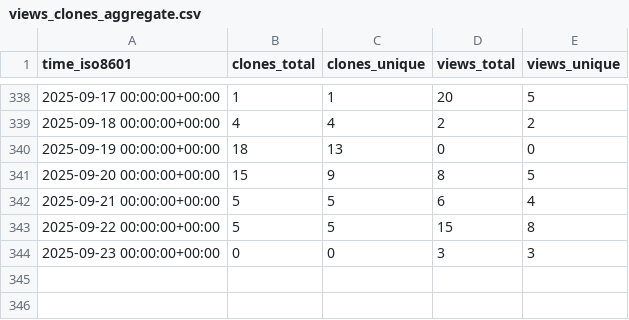
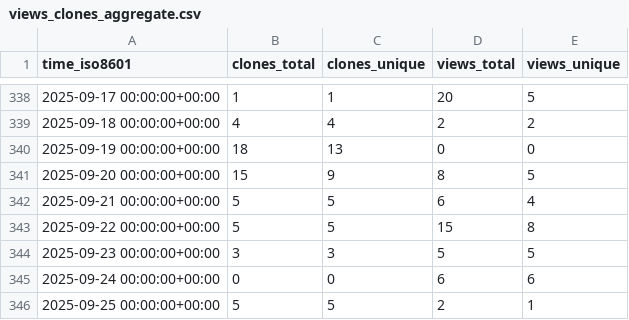
Before and after one commit to The-OpenROAD-Project/ORAssistant, a CSV file: The-OpenROAD-Project/ORAssistant/ghrs-data/views_clones_aggregate.csv, drawn as a sheet; only a part is shown, gaps mark what is left out.

```diff
--- a/The-OpenROAD-Project/ORAssistant/ghrs-data/views_clones_aggregate.csv
+++ b/The-OpenROAD-Project/ORAssistant/ghrs-data/views_clones_aggregate.csv
@@ -343,2 +343,4 @@ time_iso8601,clones_total,clones_unique,views_total,views_unique
 2025-09-22 00:00:00+00:00,5,5,15,8
-2025-09-23 00:00:00+00:00,0,0,3,3
+2025-09-23 00:00:00+00:00,3,3,5,5
+2025-09-24 00:00:00+00:00,0,0,6,6
+2025-09-25 00:00:00+00:00,5,5,2,1
```
Also changed, not shown: 1 other file.
